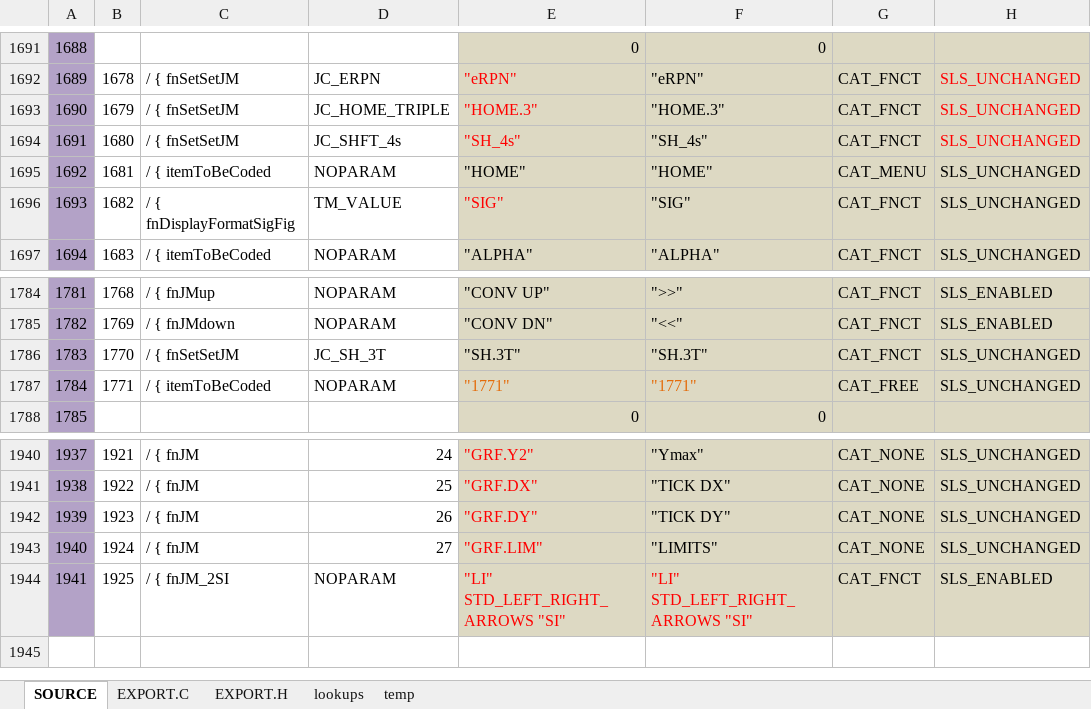
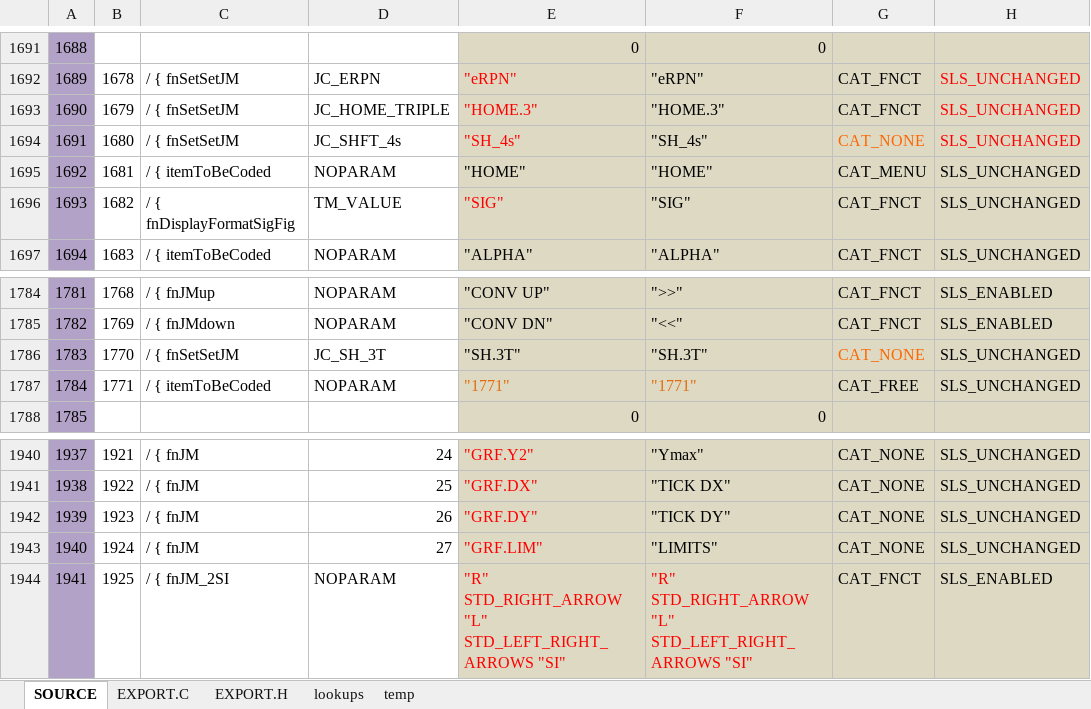
Before and after one commit to semi-simple/C43-mirror, an Excel workbook: src/2020-01-08 items.xlsx, sheet SOURCE, drawn as a sheet; only a part is shown, gaps mark what is left out; values as stored, in another font and other column widths than the file's, no borders; conditional formats not drawn; the diff names each change by its address in the sheet, - before the commit and + after, or states it on an @@ line.

```diff
--- a/src/2020-01-08 items.xlsx (sheet SOURCE)
+++ b/src/2020-01-08 items.xlsx (sheet SOURCE)
-G1694: CAT_FNCT
+G1694: CAT_NONE
-G1694 text colour: black
+G1694 text colour: #FF6600
-G1786: CAT_FNCT
+G1786: CAT_NONE
-G1786 text colour: black
+G1786 text colour: #FF6600
-E1944: "LI" STD_LEFT_RIGHT_ARROWS "SI"
+E1944: "R" STD_RIGHT_ARROW "L" STD_LEFT_RIGHT_ARROWS "SI"
-F1944: "LI" STD_LEFT_RIGHT_ARROWS "SI"
+F1944: "R" STD_RIGHT_ARROW "L" STD_LEFT_RIGHT_ARROWS "SI"
```
Also changed, not shown: sheet EXPORT.C, 4 other files.
